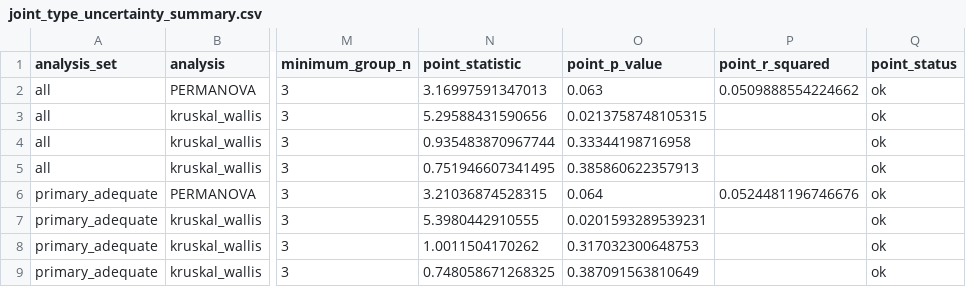
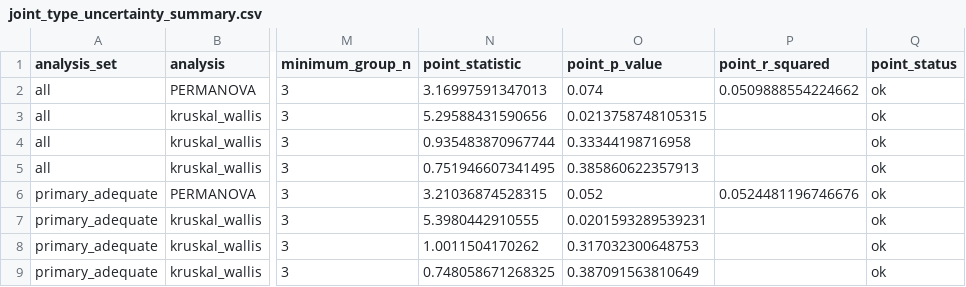
Before and after one commit to heinjenny95/weevil-coxa-trochanter-joint-evolution, a CSV file: data/screw_geometry/joint_type_uncertainty_summary.csv, drawn as a sheet; only a part is shown, gaps mark what is left out; the diff names each change by its address in the sheet, - before the commit and + after, or states it on an @@ line.

```diff
--- a/data/screw_geometry/joint_type_uncertainty_summary.csv
+++ b/data/screw_geometry/joint_type_uncertainty_summary.csv
-O2 (point_p_value): 0.063
+O2 (point_p_value): 0.074
-O6 (point_p_value): 0.064
+O6 (point_p_value): 0.052
```
Also changed, not shown: data/screw_geometry/regression_summary.csv, data/supplementary_source_data/S02_Shape_Geometry/regression_summary.csv, 19 other files.
